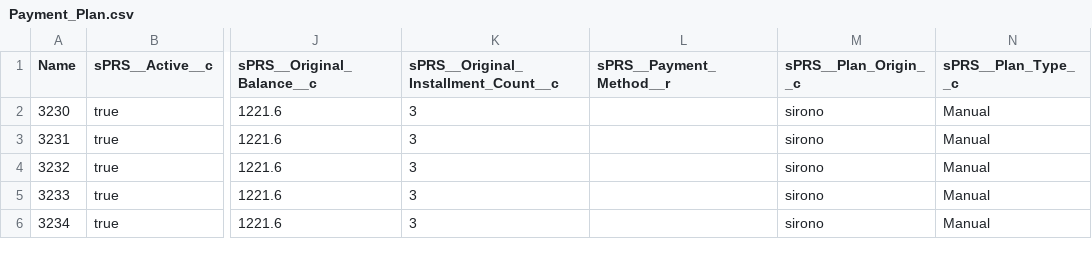
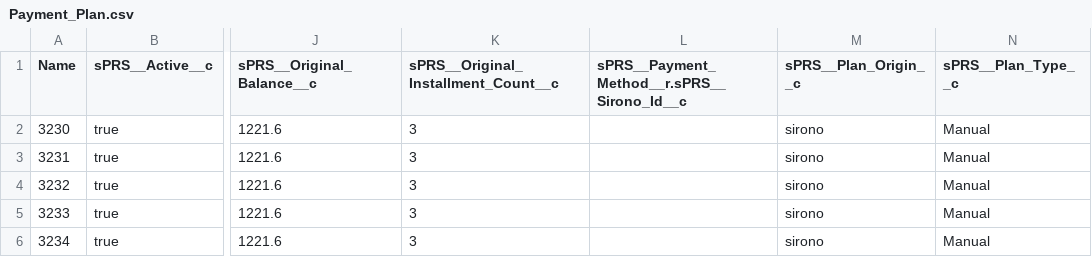
Before and after one commit to SCWells72/sirono-common, a CSV file: data/res/Payment_Plan.csv, drawn as a sheet; only a part is shown, gaps mark what is left out; the diff names each change by its address in the sheet, - before the commit and + after, or states it on an @@ line.

```diff
--- a/data/res/Payment_Plan.csv
+++ b/data/res/Payment_Plan.csv
-L1: sPRS__Payment_Method__r
+L1: sPRS__Payment_Method__r.sPRS__Sirono_Id__c
```
Also changed, not shown: data/res/Contact_Guarantor.csv, 15 other files.
